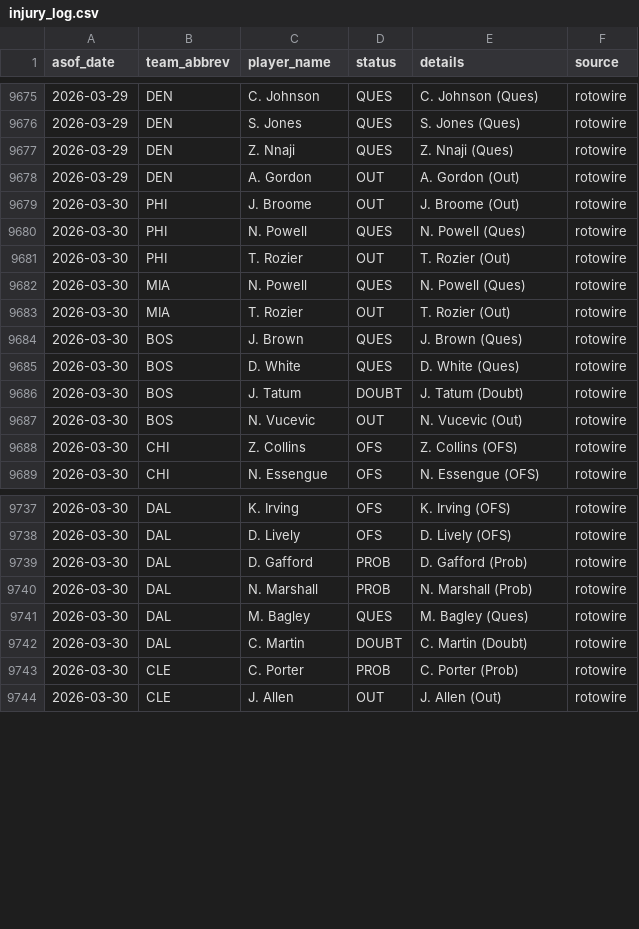
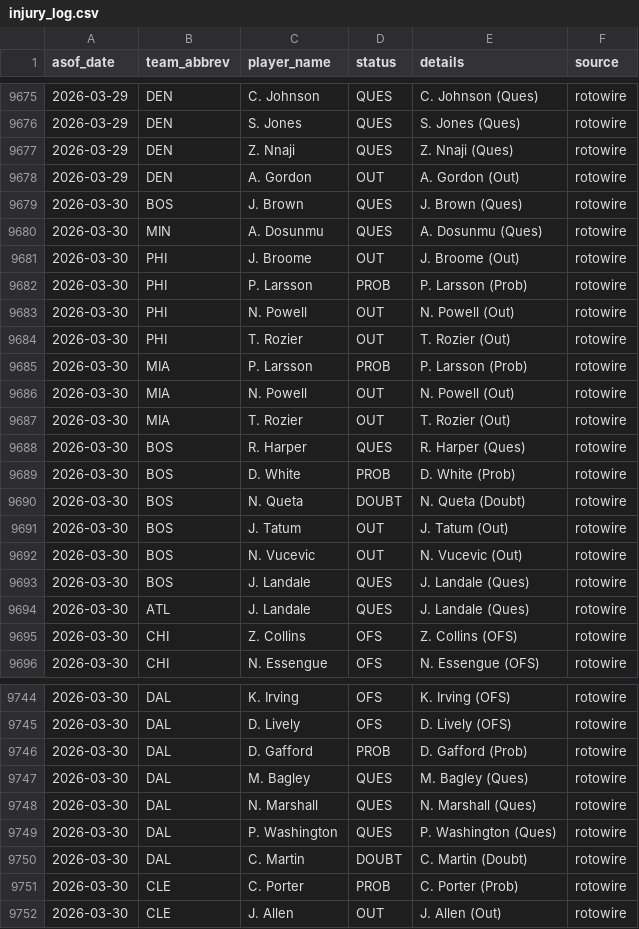
Before and after one commit to oliver-monday/moneyline, a CSV file: logs/injury_log.csv, drawn as a sheet; only a part is shown, gaps mark what is left out; the diff covers the shown part only.

```diff
--- a/logs/injury_log.csv
+++ b/logs/injury_log.csv
@@ -9678,11 +9678,18 @@ asof_date,team_abbrev,player_name,status,details,source
 2026-03-29,DEN,A. Gordon,OUT,A. Gordon (Out),rotowire
+2026-03-30,BOS,J. Brown,QUES,J. Brown (Ques),rotowire
+2026-03-30,MIN,A. Dosunmu,QUES,A. Dosunmu (Ques),rotowire
 2026-03-30,PHI,J. Broome,OUT,J. Broome (Out),rotowire
-2026-03-30,PHI,N. Powell,QUES,N. Powell (Ques),rotowire
+2026-03-30,PHI,P. Larsson,PROB,P. Larsson (Prob),rotowire
+2026-03-30,PHI,N. Powell,OUT,N. Powell (Out),rotowire
 2026-03-30,PHI,T. Rozier,OUT,T. Rozier (Out),rotowire
-2026-03-30,MIA,N. Powell,QUES,N. Powell (Ques),rotowire
+2026-03-30,MIA,P. Larsson,PROB,P. Larsson (Prob),rotowire
+2026-03-30,MIA,N. Powell,OUT,N. Powell (Out),rotowire
 2026-03-30,MIA,T. Rozier,OUT,T. Rozier (Out),rotowire
-2026-03-30,BOS,J. Brown,QUES,J. Brown (Ques),rotowire
-2026-03-30,BOS,D. White,QUES,D. White (Ques),rotowire
-2026-03-30,BOS,J. Tatum,DOUBT,J. Tatum (Doubt),rotowire
+2026-03-30,BOS,R. Harper,QUES,R. Harper (Ques),rotowire
+2026-03-30,BOS,D. White,PROB,D. White (Prob),rotowire
+2026-03-30,BOS,N. Queta,DOUBT,N. Queta (Doubt),rotowire
+2026-03-30,BOS,J. Tatum,OUT,J. Tatum (Out),rotowire
 2026-03-30,BOS,N. Vucevic,OUT,N. Vucevic (Out),rotowire
+2026-03-30,BOS,J. Landale,QUES,J. Landale (Ques),rotowire
+2026-03-30,ATL,J. Landale,QUES,J. Landale (Ques),rotowire
 2026-03-30,CHI,Z. Collins,OFS,Z. Collins (OFS),rotowire
@@ -9739,4 +9746,5 @@ asof_date,team_abbrev,player_name,status,details,source
 2026-03-30,DAL,D. Gafford,PROB,D. Gafford (Prob),rotowire
-2026-03-30,DAL,N. Marshall,PROB,N. Marshall (Prob),rotowire
 2026-03-30,DAL,M. Bagley,QUES,M. Bagley (Ques),rotowire
+2026-03-30,DAL,N. Marshall,QUES,N. Marshall (Ques),rotowire
+2026-03-30,DAL,P. Washington,QUES,P. Washington (Ques),rotowire
 2026-03-30,DAL,C. Martin,DOUBT,C. Martin (Doubt),rotowire
```
Also changed, not shown: 3 added rows and 2 edited cells elsewhere in this file, 1 other file.
